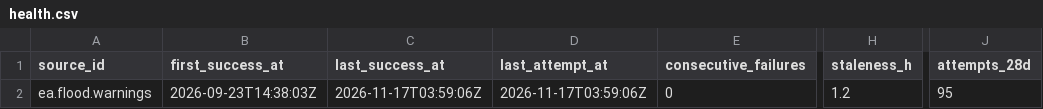
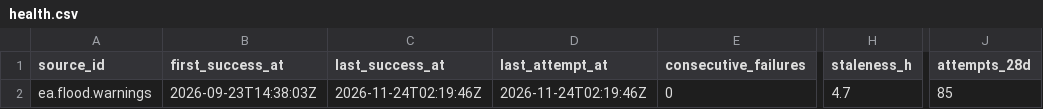
Before and after one commit to q3dresearch/wss-flood-warnings, a CSV file: health/health.csv, drawn as a sheet; only a part is shown, gaps mark what is left out; the diff names each change by its address in the sheet, - before the commit and + after, or states it on an @@ line.

```diff
--- a/health/health.csv
+++ b/health/health.csv
-C2 (last_success_at): 2026-11-17T03:59:06Z
+C2 (last_success_at): 2026-11-24T02:19:46Z
-D2 (last_attempt_at): 2026-11-17T03:59:06Z
+D2 (last_attempt_at): 2026-11-24T02:19:46Z
-H2 (staleness_h): 1.2
+H2 (staleness_h): 4.7
-J2 (attempts_28d): 95
+J2 (attempts_28d): 85
```
Also changed, not shown: 1 other file.
